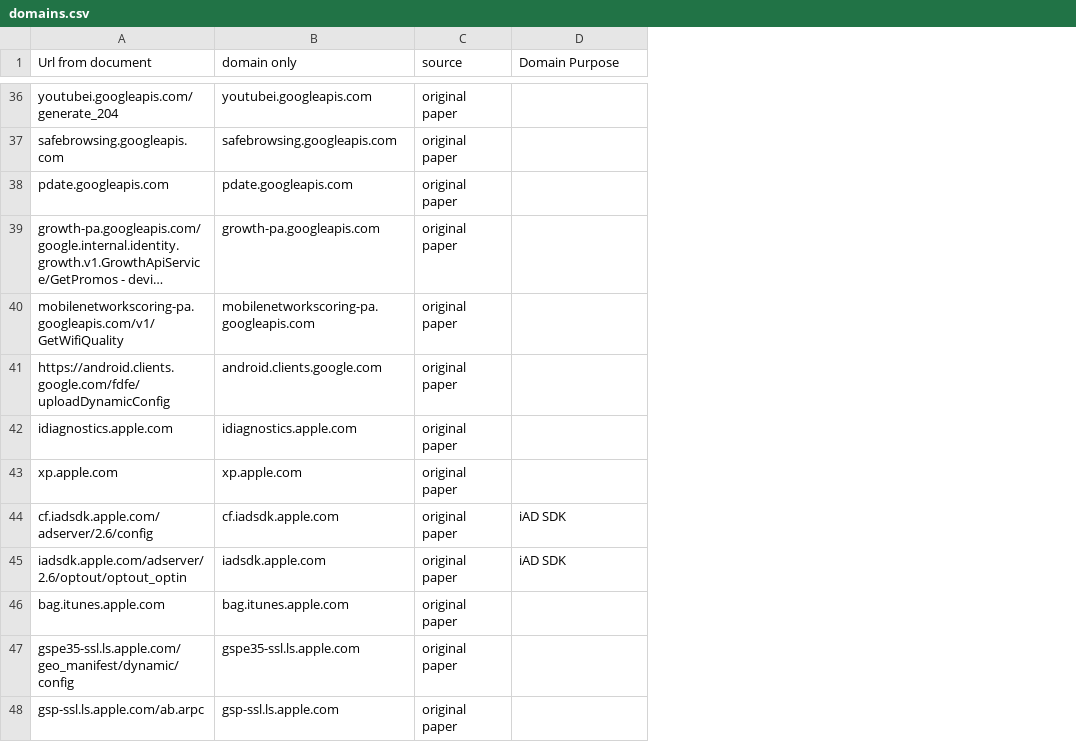
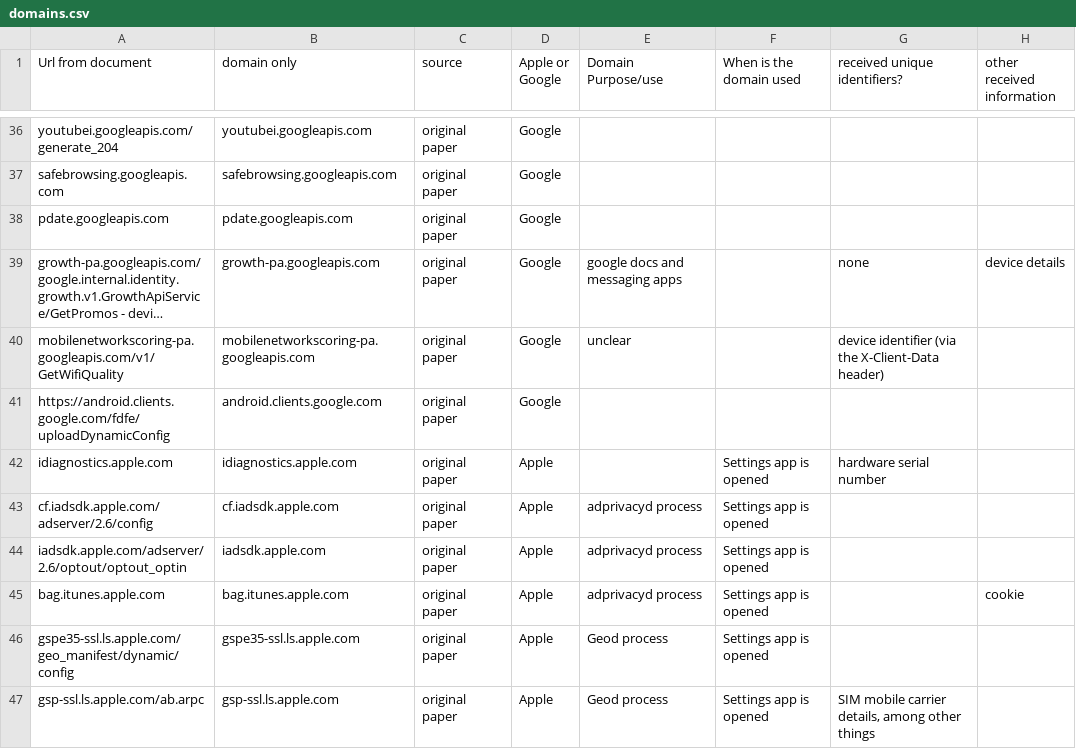
Before and after one commit to MoralCode/pihole-antitelemetry, a CSV file: domains.csv, drawn as a sheet; only a part is shown, gaps mark what is left out; long unchanged cells end in …; removed rows and columns are numbered as before the commit, all else as after; the diff covers the shown part only; the diff names each change by its address in the sheet, - before the commit and + after, or states it on an @@ line.

Commit message:
start copying info from the paper about some of the more obscure domain names

```diff
--- a/domains.csv
+++ b/domains.csv
+column D (Apple or Google), rows 36-47: Google | Google | Google | Google | Google | Google | Apple | Apple | Apple | Apple | Apple | Apple
+column F (When is the domain used), rows 42-47: all Settings app is opened
+column G (received unique identifiers?), rows 39-47: none | device identifier (via the X-Client-Data header) |  | hardware serial number |  |  |  |  | SIM mobile carrier details, among other things
+column H (other received information), rows 39-45: device details |  |  |  |  |  | cookie
-E1: Domain Purpose
+E1: Domain Purpose/use
-E39 (Domain Purpose/use): (empty)
+E39 (Domain Purpose/use): google docs and messaging apps
-E40 (Domain Purpose/use): (empty)
+E40 (Domain Purpose/use): unclear
-row 43: xp.apple.com | xp.apple.com | original paper
-E43:E44 (Domain Purpose/use): iAD SDK
+E43:E44 (Domain Purpose/use): adprivacyd process
-E45 (Domain Purpose/use): (empty)
+E45 (Domain Purpose/use): adprivacyd process
-E46:E47 (Domain Purpose/use): (empty)
+E46:E47 (Domain Purpose/use): Geod process
```
Also changed, not shown: 3 added rows and 11 edited cells elsewhere in this file.
